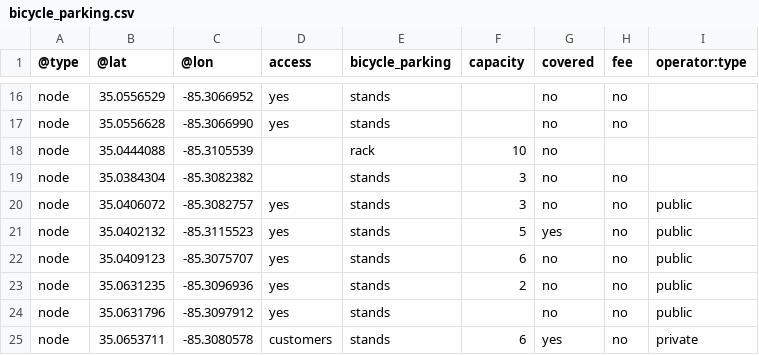
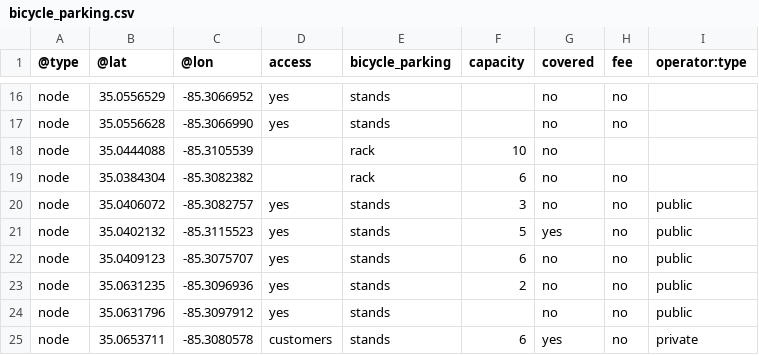
Before and after one commit to openchattanooga/bicycle-parking-data, a CSV file: files/bicycle_parking.csv, drawn as a sheet; only a part is shown, gaps mark what is left out; the diff covers the shown part only.

```diff
--- a/files/bicycle_parking.csv
+++ b/files/bicycle_parking.csv
@@ -18,3 +18,3 @@ node,35.0556628,-85.3066990,yes,stands,,no,no,
 node,35.0444088,-85.3105539,,rack,10,no,,
-node,35.0384304,-85.3082382,,stands,3,no,no,
+node,35.0384304,-85.3082382,,rack,6,no,no,
 node,35.0406072,-85.3082757,yes,stands,3,no,no,public
```
Also changed, not shown: 25 added rows elsewhere in this file.
